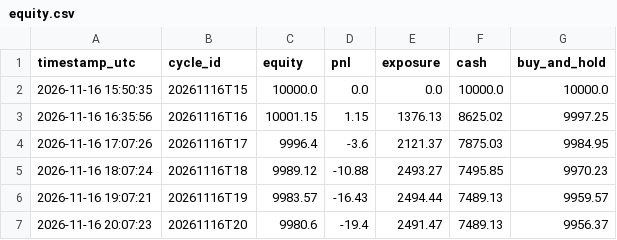
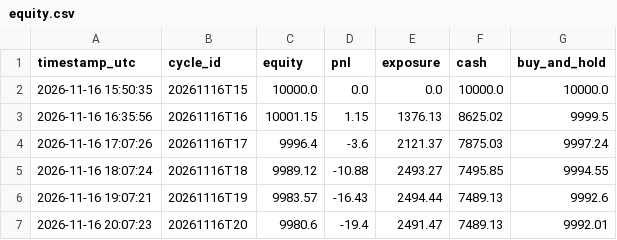
Before and after one commit to capucine-masson/paper-trading, a CSV file: web/public/data/equity.csv, drawn as a sheet.

```diff
--- a/web/public/data/equity.csv
+++ b/web/public/data/equity.csv
@@ -2,6 +2,6 @@
 2026-11-16 15:50:35,20261116T15,10000.0,0.0,0.0,10000.0,10000.0
-2026-11-16 16:35:56,20261116T16,10001.15,1.15,1376.13,8625.02,9997.25
-2026-11-16 17:07:26,20261116T17,9996.4,-3.6,2121.37,7875.03,9984.95
-2026-11-16 18:07:24,20261116T18,9989.12,-10.88,2493.27,7495.85,9970.23
-2026-11-16 19:07:21,20261116T19,9983.57,-16.43,2494.44,7489.13,9959.57
-2026-11-16 20:07:23,20261116T20,9980.6,-19.4,2491.47,7489.13,9956.37
+2026-11-16 16:35:56,20261116T16,10001.15,1.15,1376.13,8625.02,9999.5
+2026-11-16 17:07:26,20261116T17,9996.4,-3.6,2121.37,7875.03,9997.24
+2026-11-16 18:07:24,20261116T18,9989.12,-10.88,2493.27,7495.85,9994.55
+2026-11-16 19:07:21,20261116T19,9983.57,-16.43,2494.44,7489.13,9992.6
+2026-11-16 20:07:23,20261116T20,9980.6,-19.4,2491.47,7489.13,9992.01
```
Also changed, not shown: 24 other files.
